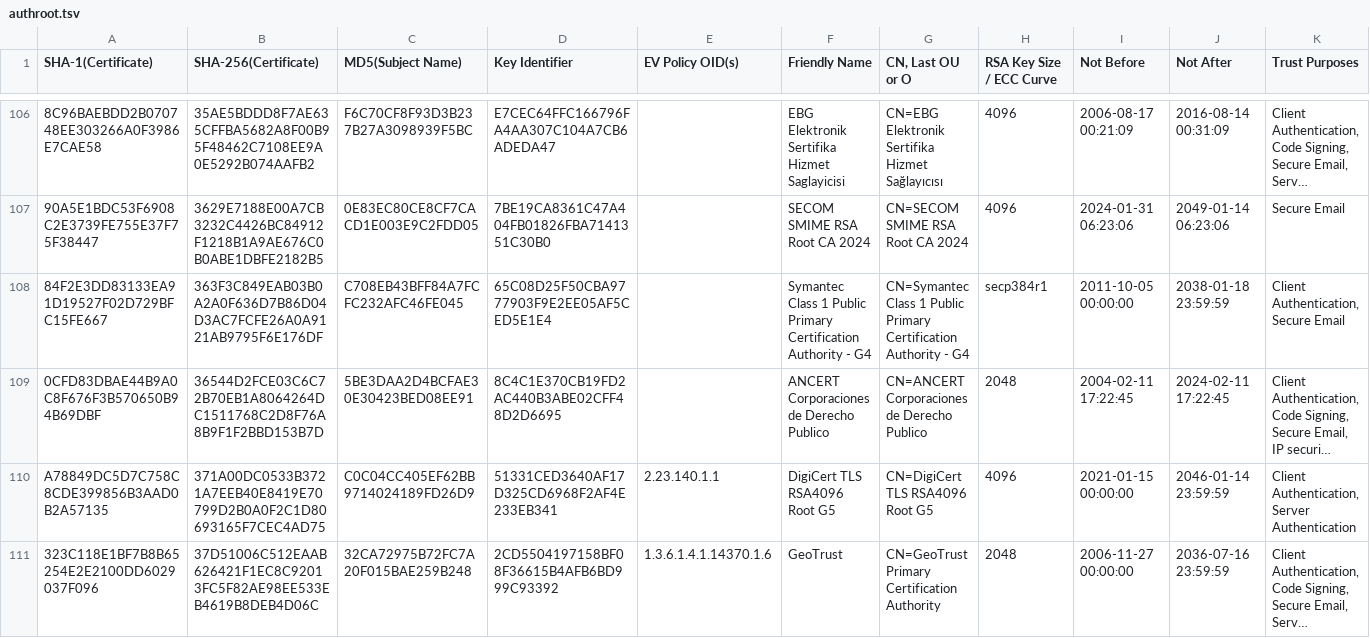
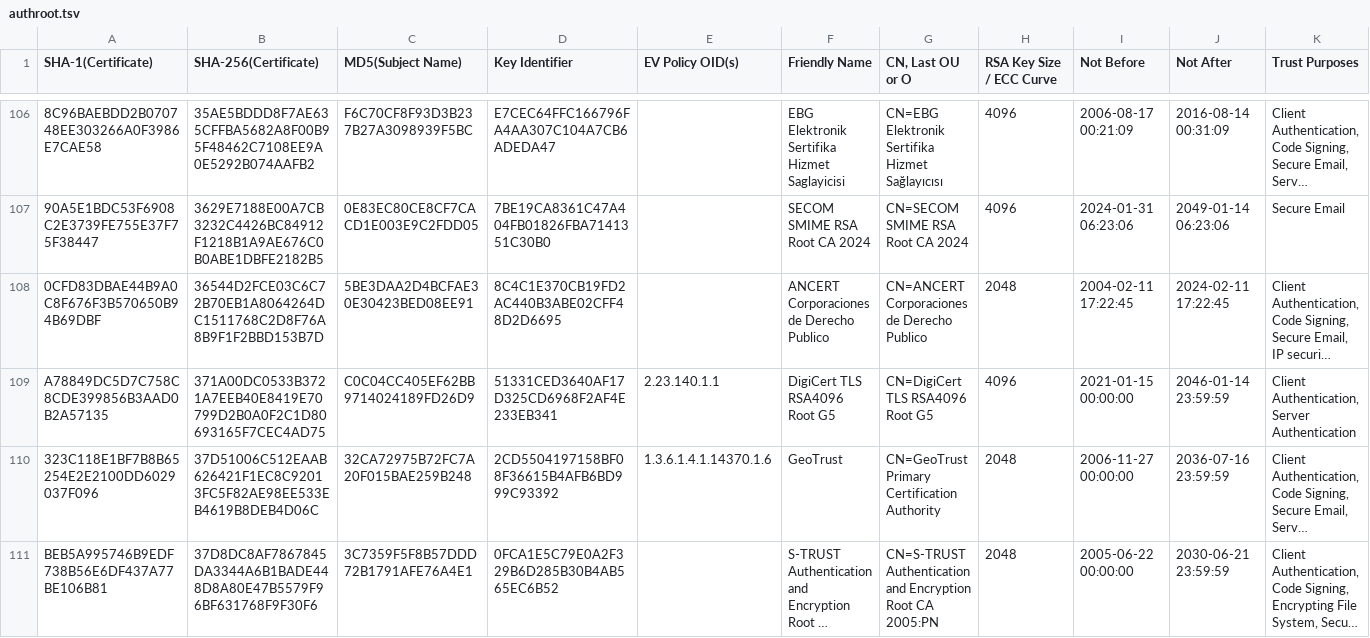
Before and after one commit to robstradling/authroot.stl, a TSV file: authroot.tsv, drawn as a sheet; only a part is shown, gaps mark what is left out; the shorter side is filled out with more unchanged rows; long unchanged cells end in …; the diff covers the shown part only; the diff names each change by its address in the sheet, - before the commit and + after, or states it on an @@ line.

```diff
--- a/authroot.tsv
+++ b/authroot.tsv
-row 108: 84F2E3DD83133EA91D19527F02D729BFC15FE667 | 363F3C849EAB03B0A2A0F636D7B86D04D3AC7FCFE26A0A9121AB9795F6E176DF | C708EB43BFF84A7FCFC232AFC46FE045 | 65C08D25F50CBA9777903F9E2EE05AF5CED5E1E4 |  | Symantec Class 1 Public Primary Certification Authority - G4 | CN=Symantec Class 1 Public Primary Certification Authority - G4 | secp384r1 | 2011-10-05 00:00:00 | 2038-01-18 23:59:59 | Client Authentication, Secure Email
```
Also changed, not shown: 6 removed rows elsewhere in this file, 9 other files.
